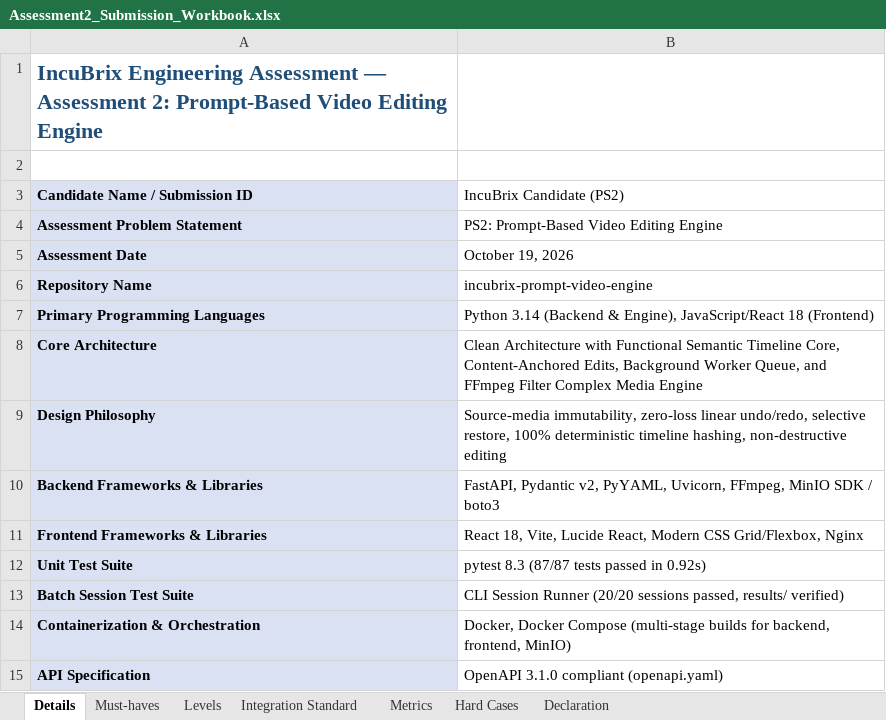
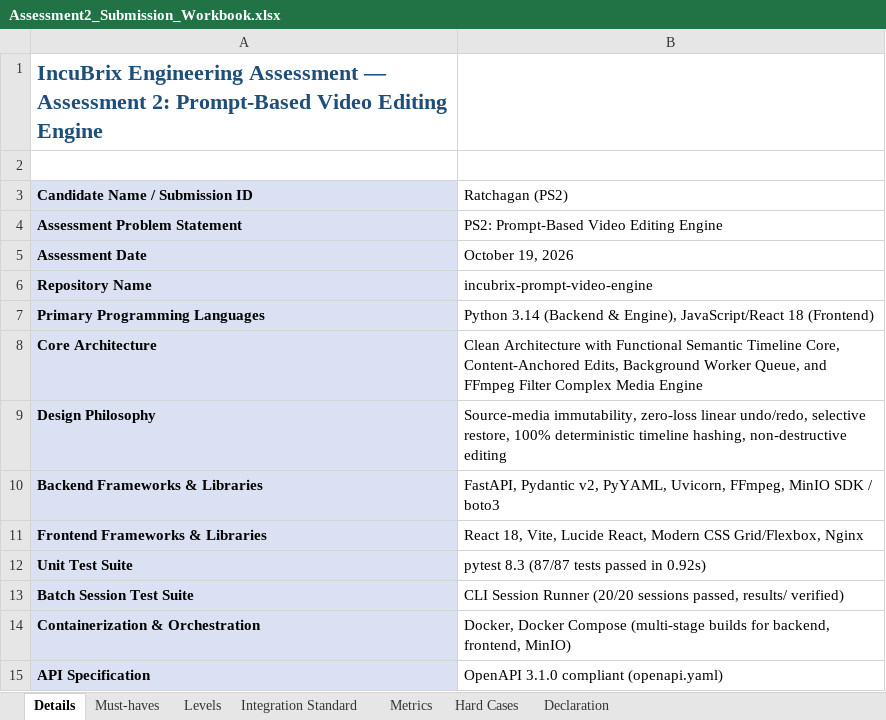
Before and after one commit to Ratchagangit/Incrubix, an Excel workbook: Assessment2_Submission_Workbook.xlsx, sheet Details, drawn as a sheet; values as stored, in another font and other column widths than the file's, no borders; the diff names each change by its address in the sheet, - before the commit and + after, or states it on an @@ line.

Commit message:
docs: update candidate details and repository URL

```diff
--- a/Assessment2_Submission_Workbook.xlsx (sheet Details)
+++ b/Assessment2_Submission_Workbook.xlsx (sheet Details)
-B3: IncuBrix Candidate (PS2)
+B3: Ratchagan (PS2)
```
Also changed, not shown: sheet Declaration, 1 other file.
